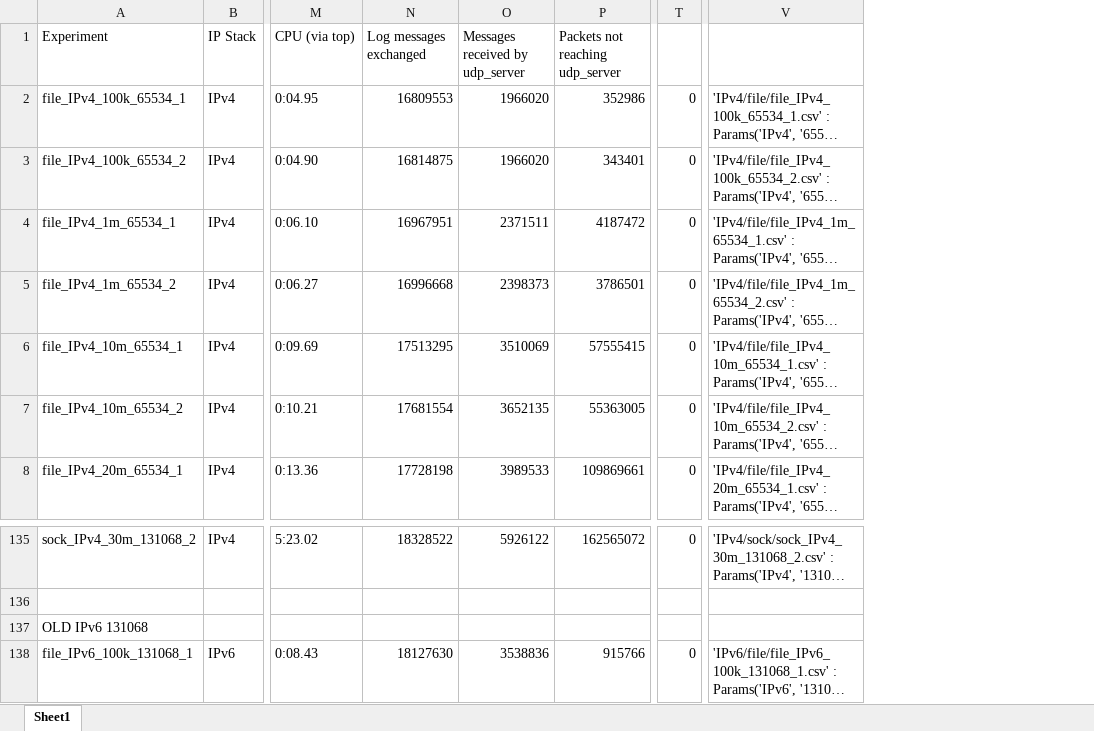
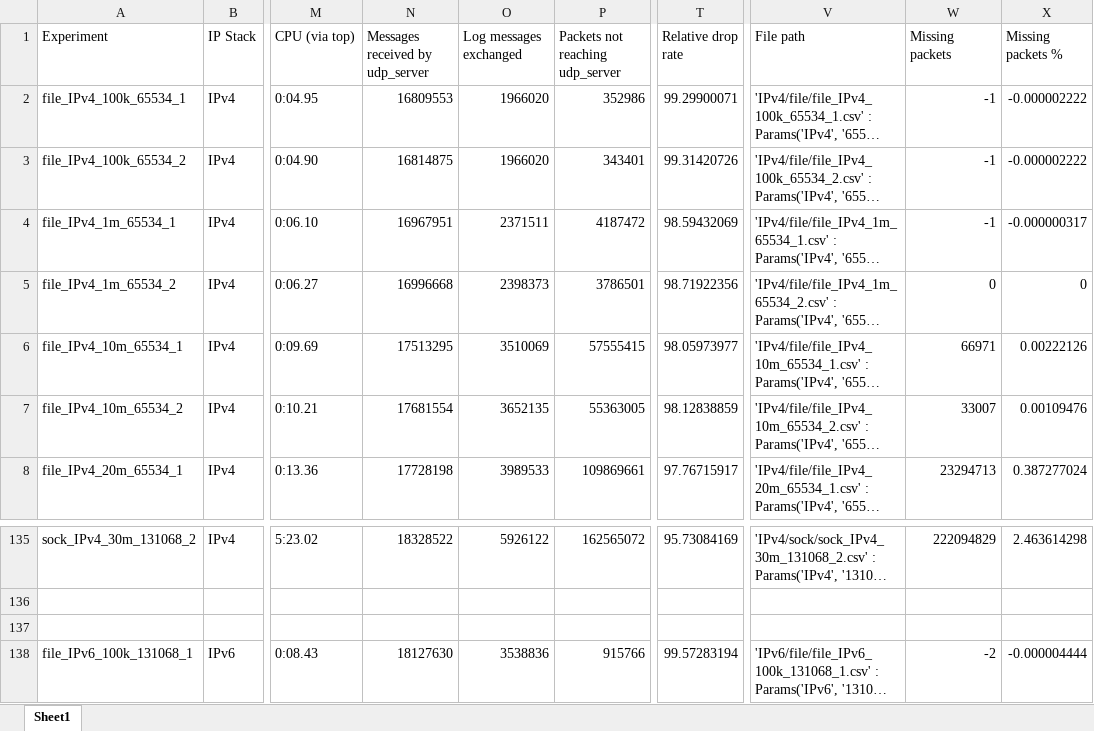
Before and after one commit to DanielVonRauchhaupt/socket_fips, an Excel workbook: experiments/final-measurements_vonRauchhaupt/overviewFinalMeasurements.xlsx, sheet Sheet1, drawn as a sheet; only a part is shown, gaps mark what is left out; long unchanged cells end in …; values as stored, in another font and other column widths than the file's, no borders; removed rows and columns are numbered as before the commit, all else as after; the diff names each change by its address in the sheet, - before the commit and + after, or states it on an @@ line.

```diff
--- a/experiments/final-measurements_vonRauchhaupt/overviewFinalMeasurements.xlsx (sheet Sheet1)
+++ b/experiments/final-measurements_vonRauchhaupt/overviewFinalMeasurements.xlsx (sheet Sheet1)
-column T, rows 2-8: all 0; rows 135-138: 0 |  |  | 0
+column T (Relative drop rate), rows 2-8: 99.29900071 | 99.31420726 | 98.59432069 | 98.71922356 | 98.05973977 | 98.12838859 | 97.76715917; rows 135-138: 95.73084169 |  |  | 99.57283194
+column W (Missing packets), rows 2-8: -1 | -1 | -1 | 0 | 66971 | 33007 | 23294713; rows 135-138: 222094829 |  |  | -2
+column X (Missing packets %), rows 2-8: -0.000002222 | -0.000002222 | -0.000000317 | 0 | 0.00222126 | 0.00109476 | 0.387277024; rows 135-138: 2.463614298 |  |  | -0.000004444
-N1: Log messages exchanged
+N1: Messages received by udp_server
-O1: Messages received by udp_server
+O1: Log messages exchanged
-V1: (empty)
+V1: File path
-A137 (Experiment): OLD IPv6 131068
+A137 (Experiment): (empty)
```
Also changed, not shown: formulas that keep their value, 19 other files.
